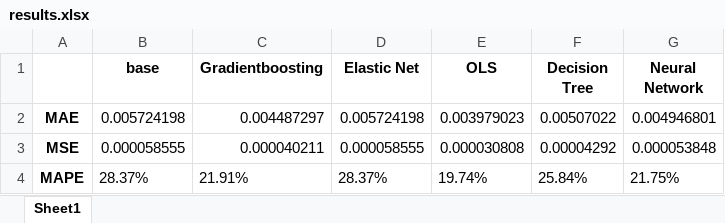
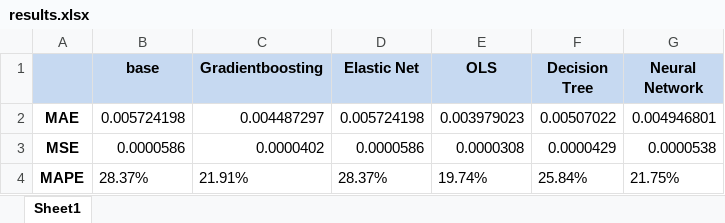
Before and after one commit to juliatowski/Python2_Homeworks, an Excel workbook: results.xlsx, sheet Sheet1, drawn as a sheet; values as stored, in another font and other column widths than the file's, no borders; the diff names each change by its address in the sheet, - before the commit and + after, or states it on an @@ line.

```diff
--- a/results.xlsx (sheet Sheet1)
+++ b/results.xlsx (sheet Sheet1)
-A1:G1 fill: none
+A1:G1 fill: #C6D9F1
-B3 (base): 0.000058555
+B3 (base): 0.0000586
-C3 (Gradientboosting): 0.000040211
+C3 (Gradientboosting): 0.0000402
-D3 (Elastic Net): 0.000058555
+D3 (Elastic Net): 0.0000586
-E3 (OLS): 0.000030808
+E3 (OLS): 0.0000308
-F3 (Decision Tree): 0.00004292
+F3 (Decision Tree): 0.0000429
-G3 (Neural Network): 0.000053848
+G3 (Neural Network): 0.0000538
```
Also changed, not shown: 2 other files.
